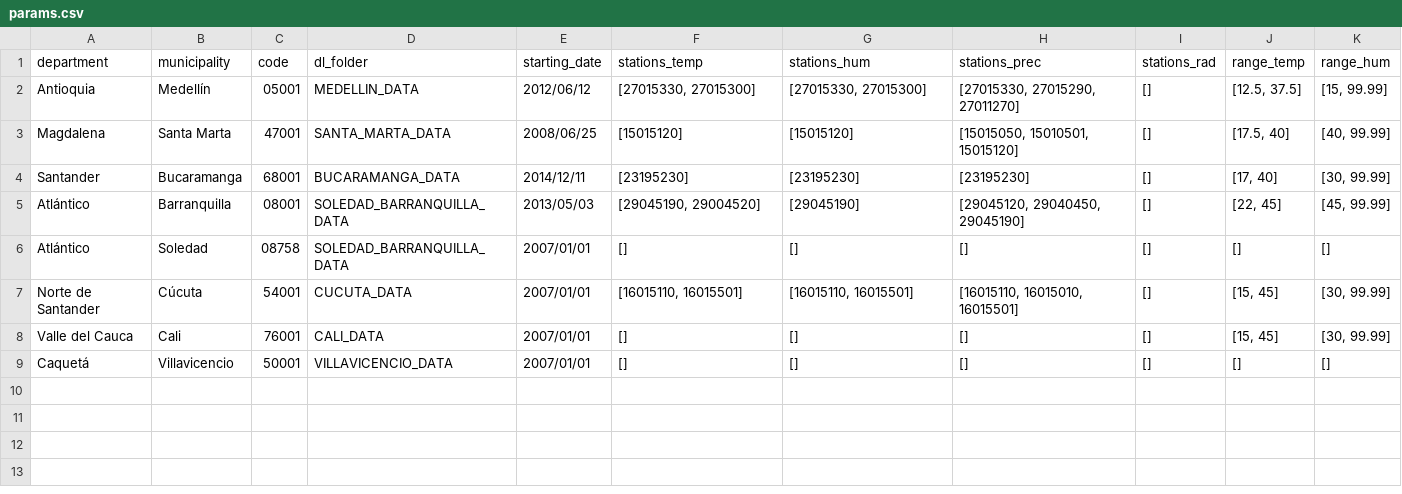
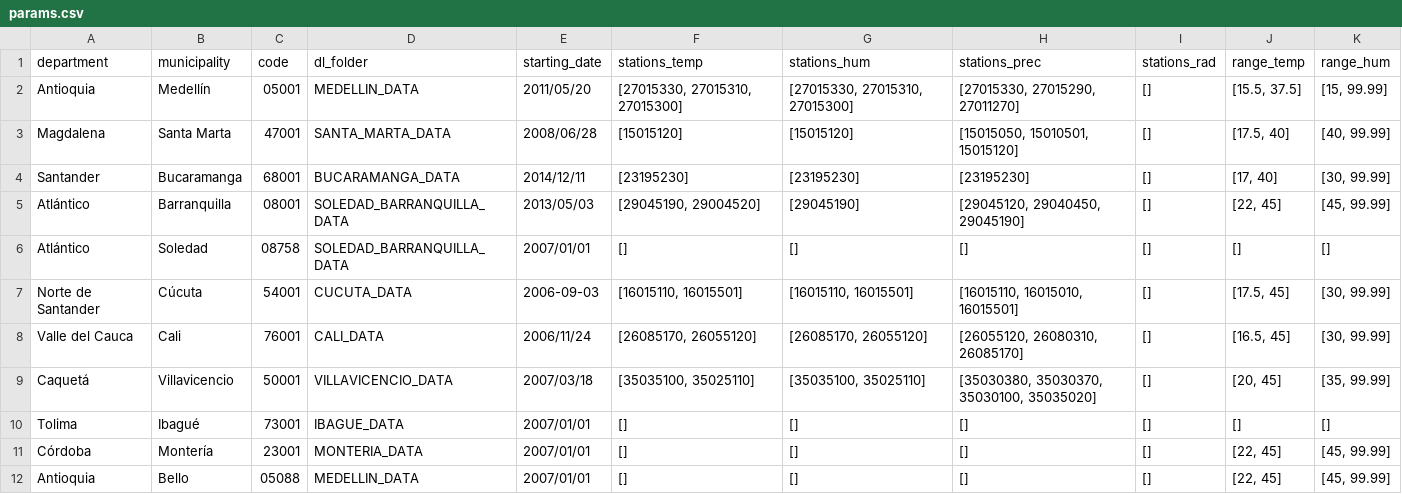
Before and after one commit to alceballosa/dengue-project, a CSV file: params.csv, drawn as a sheet.

```diff
--- a/params.csv
+++ b/params.csv
@@ -1,4 +1,4 @@
 department,municipality,code,dl_folder,starting_date,stations_temp,stations_hum,stations_prec,stations_rad,range_temp,range_hum
-Antioquia,Medellín,05001,MEDELLIN_DATA,2012/06/12,"[27015330, 27015300]","[27015330, 27015300]","[27015330, 27015290, 27011270]",[],"[12.5, 37.5]","[15, 99.99]"
-Magdalena,Santa Marta,47001,SANTA_MARTA_DATA,2008/06/25,[15015120],[15015120],"[15015050, 15010501, 15015120]",[],"[17.5, 40]","[40, 99.99]"
+Antioquia,Medellín,05001,MEDELLIN_DATA,2011/05/20,"[27015330, 27015310, 27015300]","[27015330, 27015310, 27015300]","[27015330, 27015290, 27011270]",[],"[15.5, 37.5]","[15, 99.99]"
+Magdalena,Santa Marta,47001,SANTA_MARTA_DATA,2008/06/28,[15015120],[15015120],"[15015050, 15010501, 15015120]",[],"[17.5, 40]","[40, 99.99]"
 Santander,Bucaramanga,68001,BUCARAMANGA_DATA,2014/12/11,[23195230],[23195230],[23195230],[],"[17, 40]","[30, 99.99]"
@@ -6,4 +6,7 @@ Atlántico,Barranquilla,08001,SOLEDAD_BARRANQUILLA_DATA,2013/05/03,"[29045190, 2
 Atlántico,Soledad,08758,SOLEDAD_BARRANQUILLA_DATA,2007/01/01,[],[],[],[],[],[]
-Norte de Santander,Cúcuta,54001,CUCUTA_DATA,2007/01/01,"[16015110, 16015501]","[16015110, 16015501]","[16015110, 16015010, 16015501]",[],"[15, 45]","[30, 99.99]"
-Valle del Cauca,Cali,76001,CALI_DATA,2007/01/01,[],[],[],[],"[15, 45]","[30, 99.99]"
-Caquetá,Villavicencio,50001,VILLAVICENCIO_DATA,2007/01/01,[],[],[],[],[],[]
+Norte de Santander,Cúcuta,54001,CUCUTA_DATA,2006-09-03,"[16015110, 16015501]","[16015110, 16015501]","[16015110, 16015010, 16015501]",[],"[17.5, 45]","[30, 99.99]"
+Valle del Cauca,Cali,76001,CALI_DATA,2006/11/24,"[26085170, 26055120]","[26085170, 26055120]","[26055120, 26080310, 26085170]",[],"[16.5, 45]","[30, 99.99]"
+Caquetá,Villavicencio,50001,VILLAVICENCIO_DATA,2007/03/18,"[35035100, 35025110]","[35035100, 35025110]","[35030380, 35030370, 35030100, 35035020]",[],"[20, 45]","[35, 99.99]"
+Tolima,Ibagué,73001,IBAGUE_DATA,2007/01/01,[],[],[],[],[],[]
+Córdoba,Montería,23001,MONTERIA_DATA,2007/01/01,[],[],[],[],"[22, 45]","[45, 99.99]"
+Antioquia,Bello,05088,MEDELLIN_DATA,2007/01/01,[],[],[],[],"[22, 45]","[45, 99.99]"
```
Also changed, not shown: 8 other files.
